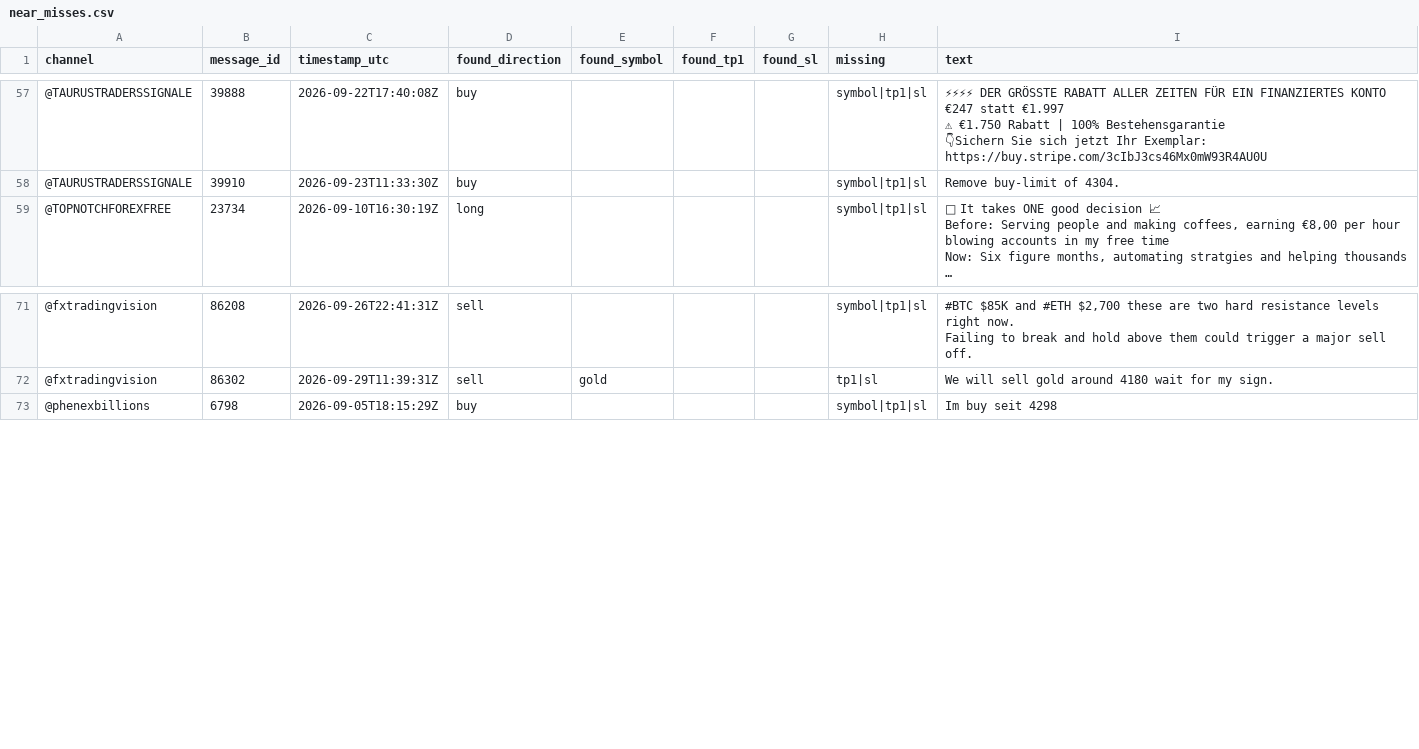
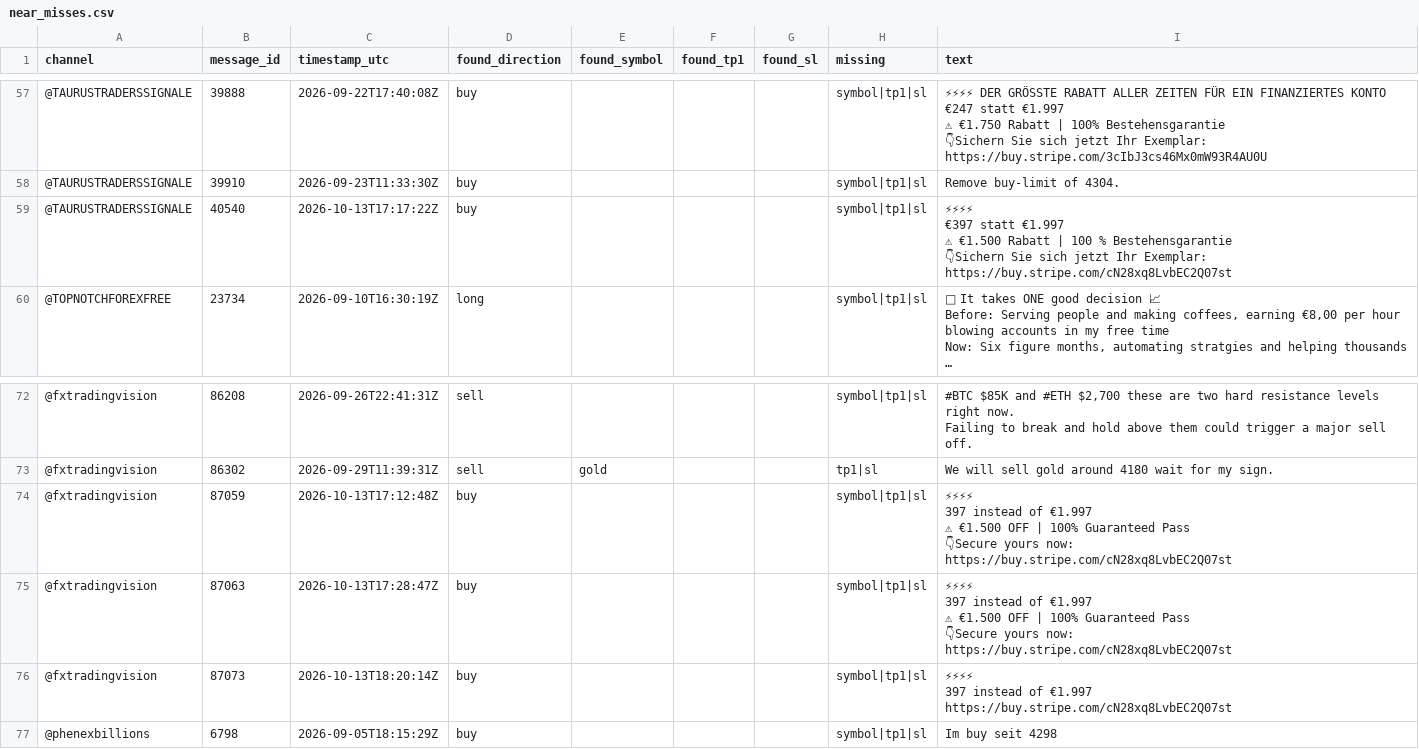
Before and after one commit to hallohallo2010-cmd/Signal-Backtesting-Ai-with-Telegram, a CSV file: near_misses.csv, drawn as a sheet; only a part is shown, gaps mark what is left out; long unchanged cells end in …; ↵ is a line break in a cell; the diff names each change by its address in the sheet, - before the commit and + after, or states it on an @@ line.

```diff
--- a/near_misses.csv
+++ b/near_misses.csv
+row 59: @TAURUSTRADERSSIGNALE | 40540 | 2026-10-13T17:17:22Z | buy |  |  |  | symbol|tp1|sl | ⚡⚡⚡⚡ ↵ €397 statt €1.997 ↵ ⚠ €1.500 Rabatt | 100 % Bestehensgarantie ↵ 👇Sichern Sie sich jetzt Ihr Exemplar: ↵ https://buy.stripe.com/cN28xq8LvbEC2Q07st
+row 74: @fxtradingvision | 87059 | 2026-10-13T17:12:48Z | buy |  |  |  | symbol|tp1|sl | ⚡⚡⚡⚡ ↵ 397 instead of €1.997 ↵ ⚠ €1.500 OFF | 100% Guaranteed Pass ↵ 👇Secure yours now: ↵ https://buy.stripe.com/cN28xq8LvbEC2Q07st
+row 75: @fxtradingvision | 87063 | 2026-10-13T17:28:47Z | buy |  |  |  | symbol|tp1|sl | ⚡⚡⚡⚡ ↵ 397 instead of €1.997 ↵ ⚠ €1.500 OFF | 100% Guaranteed Pass ↵ 👇Secure yours now: ↵ https://buy.stripe.com/cN28xq8LvbEC2Q07st
+row 76: @fxtradingvision | 87073 | 2026-10-13T18:20:14Z | buy |  |  |  | symbol|tp1|sl | ⚡⚡⚡⚡ ↵ 397 instead of €1.997 ↵ https://buy.stripe.com/cN28xq8LvbEC2Q07st
```
Also changed, not shown: scored.csv, signals.csv.
